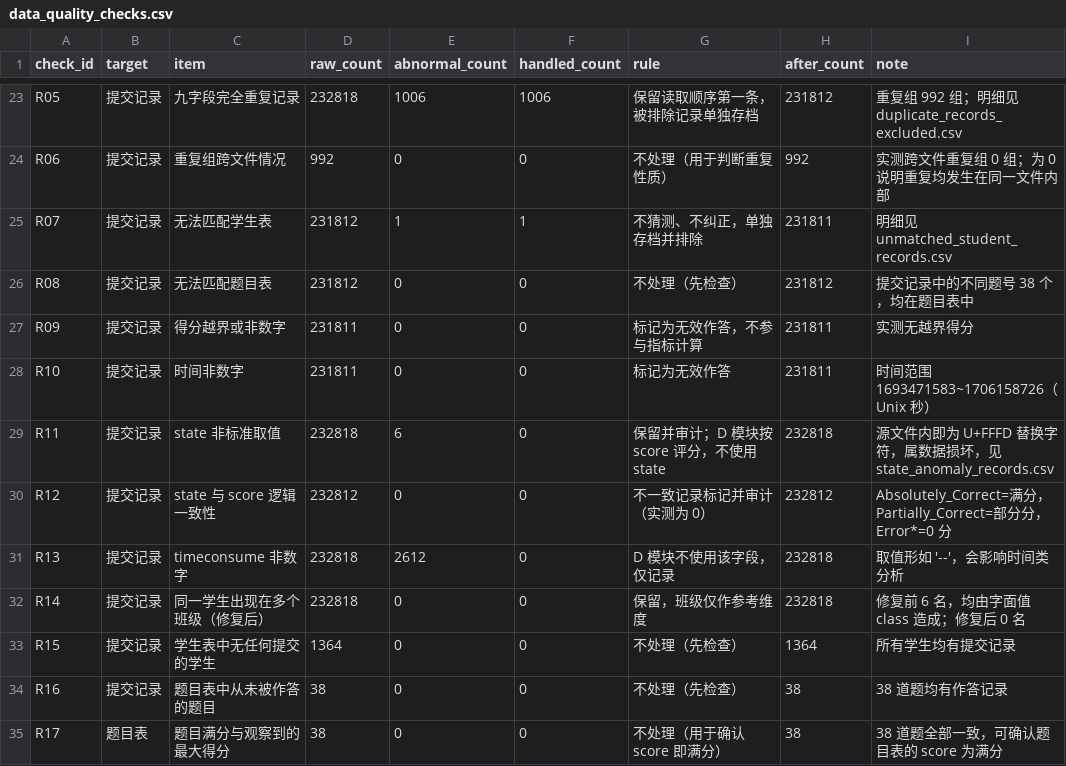
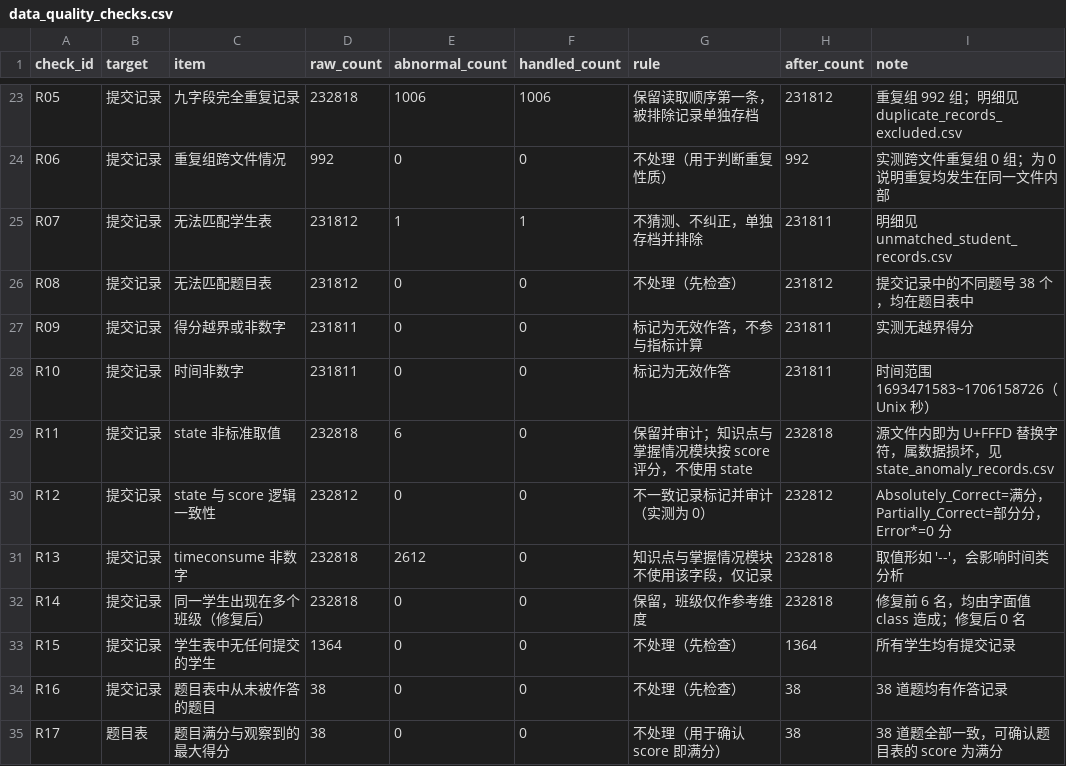
Before and after one commit to Fine-1101/education-analysis, a CSV file: outputs/d_knowledge/audit/data_quality_checks.csv, drawn as a sheet; only a part is shown, gaps mark what is left out.

Commit message:
d_knowledge_V0

```diff
--- a/outputs/d_knowledge/audit/data_quality_checks.csv
+++ b/outputs/d_knowledge/audit/data_quality_checks.csv
@@ -28,5 +28,5 @@ R09,提交记录,得分越界或非数字,231811,0,0,标记为无效作答，不
 R10,提交记录,时间非数字,231811,0,0,标记为无效作答,231811,时间范围 1693471583~1706158726（Unix 秒）
-R11,提交记录,state 非标准取值,232818,6,0,保留并审计；D 模块按 score 评分，不使用 state,232818,源文件内即为 U+FFFD 替换字符，属数据损坏，见 state_anomaly_records.csv
+R11,提交记录,state 非标准取值,232818,6,0,保留并审计；知识点与掌握情况模块按 score 评分，不使用 state,232818,源文件内即为 U+FFFD 替换字符，属数据损坏，见 state_anomaly_records.csv
 R12,提交记录,state 与 score 逻辑一致性,232812,0,0,不一致记录标记并审计（实测为 0）,232812,Absolutely_Correct=满分，Partially_Correct=部分分，Error*=0 分
-R13,提交记录,timeconsume 非数字,232818,2612,0,D 模块不使用该字段，仅记录,232818,取值形如 '--'，会影响时间类分析
+R13,提交记录,timeconsume 非数字,232818,2612,0,知识点与掌握情况模块不使用该字段，仅记录,232818,取值形如 '--'，会影响时间类分析
 R14,提交记录,同一学生出现在多个班级（修复后）,232818,0,0,保留，班级仅作参考维度,232818,修复前 6 名，均由字面值 class 造成；修复后 0 名
```
Also changed, not shown: outputs/d_knowledge/audit/field_dictionary.csv, 7 other files.
